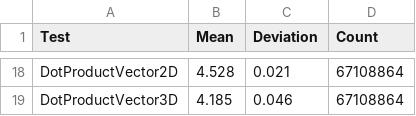
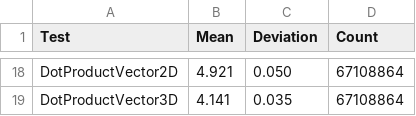
Before and after one commit to sppt-2k19/csharp-micro-benchmarks, a CSV file: CSharp-Microbenches/results.csv, drawn as a sheet; only a part is shown, gaps mark what is left out; the diff covers the shown part only; the diff names each change by its address in the sheet, - before the commit and + after, or states it on an @@ line.

```diff
--- a/CSharp-Microbenches/results.csv
+++ b/CSharp-Microbenches/results.csv
-B18 (Mean): 4.528
+B18 (Mean): 4.921
-C18 (Deviation): 0.021
+C18 (Deviation): 0.050
-B19 (Mean): 4.185
+B19 (Mean): 4.141
-C19 (Deviation): 0.046
+C19 (Deviation): 0.035
```
Also changed, not shown: 32 edited cells elsewhere in this file, 1 other file.
